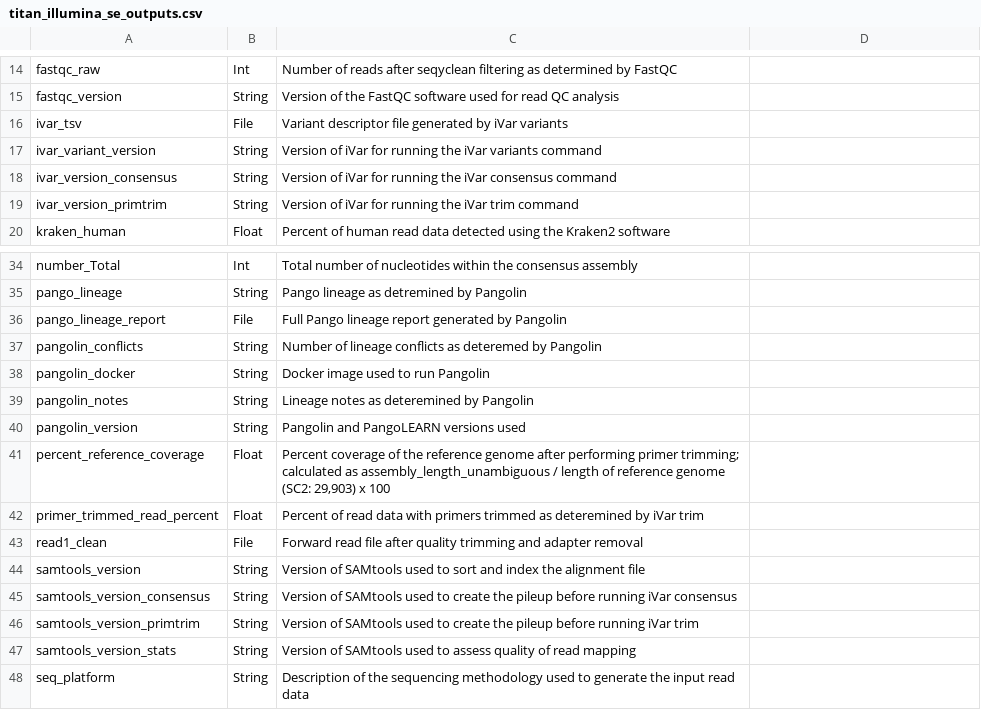
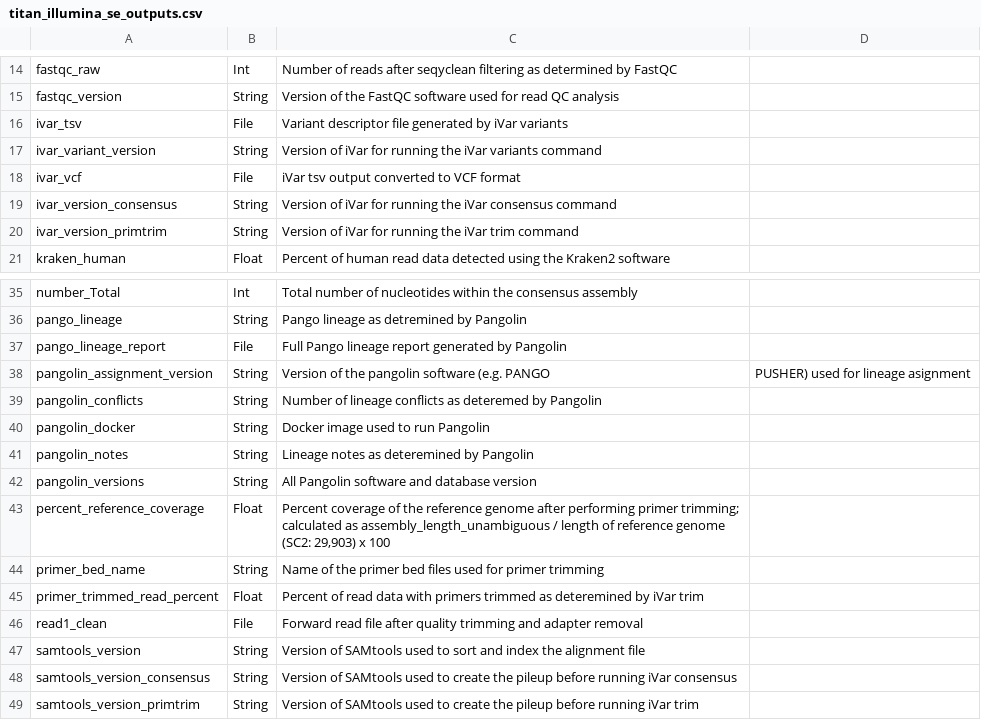
Before and after one commit to theiagen/public_health_viral_genomics, a CSV file: docs/source/tables/titan_workflows/titan_illumina_se_outputs.csv, drawn as a sheet; only a part is shown, gaps mark what is left out; the shorter side is filled out with more unchanged rows.

```diff
--- a/docs/source/tables/titan_workflows/titan_illumina_se_outputs.csv
+++ b/docs/source/tables/titan_workflows/titan_illumina_se_outputs.csv
@@ -17,2 +17,3 @@ ivar_tsv,File,Variant descriptor file generated by iVar variants
 ivar_variant_version,String,Version of iVar for running the iVar variants command
+ivar_vcf,File,iVar tsv output converted to VCF format
 ivar_version_consensus,String,Version of iVar for running the iVar consensus command
@@ -36,2 +37,3 @@ pango_lineage,String,Pango lineage as detremined by Pangolin
 pango_lineage_report,File,Full Pango lineage report generated by Pangolin
+pangolin_assignment_version,String,Version of the pangolin software (e.g. PANGO, PUSHER) used for lineage asignment
 pangolin_conflicts,String,Number of lineage conflicts as deteremed by Pangolin
@@ -39,4 +41,5 @@ pangolin_docker,String,Docker image used to run Pangolin
 pangolin_notes,String,Lineage notes as deteremined by Pangolin
-pangolin_version,String,Pangolin and PangoLEARN versions used
+pangolin_versions,String,All Pangolin software and database version
 percent_reference_coverage,Float,"Percent coverage of the reference genome after performing primer trimming; calculated as assembly_length_unambiguous / length of reference genome (SC2: 29,903) x 100"
+primer_bed_name,String,Name of the primer bed files used for primer trimming
 primer_trimmed_read_percent,Float,Percent of read data with primers trimmed as deteremined by iVar trim
```
Also changed, not shown: docs/source/tables/titan_workflows/titan_illumina_se_optional_inputs.csv.
